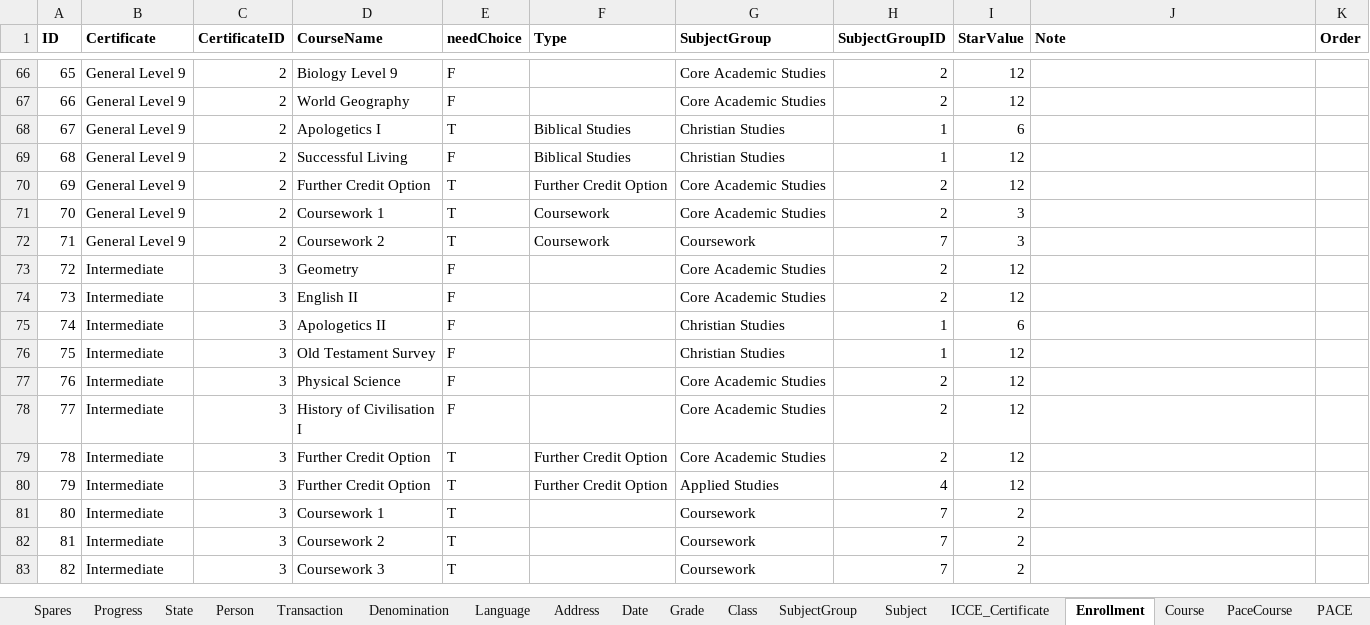
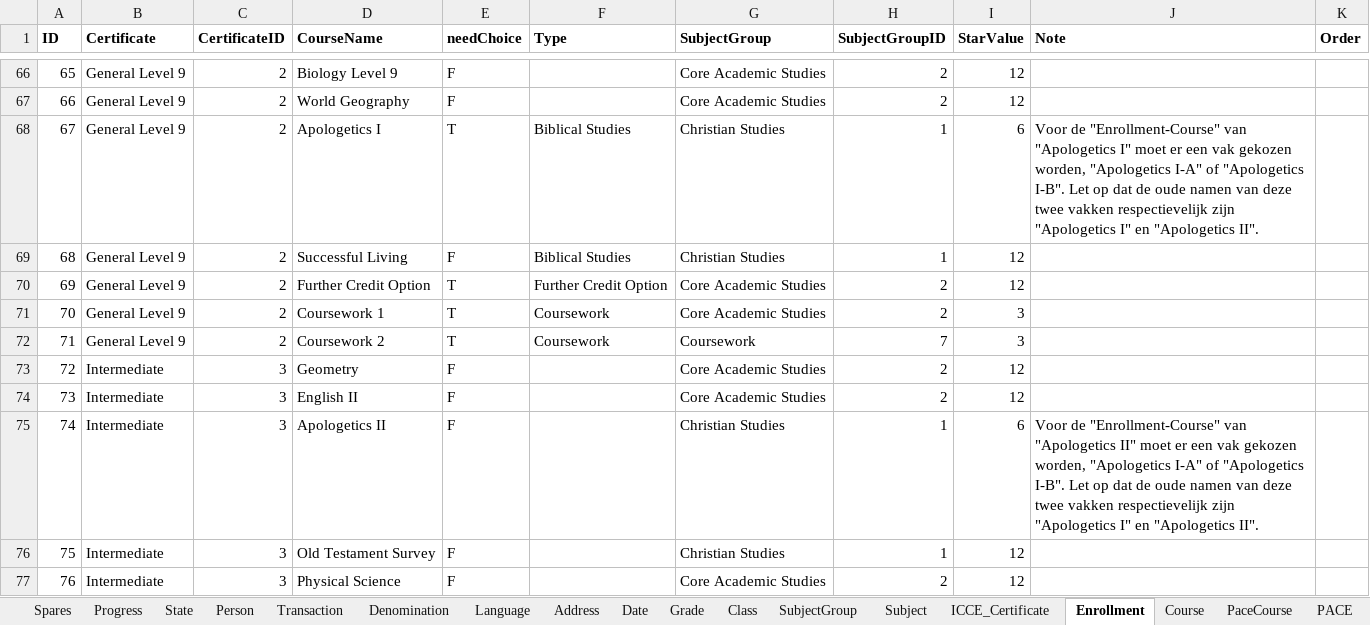
Before and after one commit to yartow/DatabACE, an Excel workbook: 01. Data/db.xlsx, sheet Enrollment, drawn as a sheet; only a part is shown, gaps mark what is left out; the shorter side is filled out with more unchanged rows; values as stored, in another font and other column widths than the file's, no borders; the diff names each change by its address in the sheet, - before the commit and + after, or states it on an @@ line.

```diff
--- a/01. Data/db.xlsx (sheet Enrollment)
+++ b/01. Data/db.xlsx (sheet Enrollment)
-J68 (Note): (empty)
+J68 (Note): Voor de "Enrollment-Course" van "Apologetics I" moet er een vak gekozen worden, "Apologetics I-A" of "Apologetics I-B". Let op dat de oude namen van deze twee vakken respectievelijk zijn "Apologetics I" en "Apologetics II".
-J75 (Note): (empty)
+J75 (Note): Voor de "Enrollment-Course" van "Apologetics II" moet er een vak gekozen worden, "Apologetics I-A" of "Apologetics I-B". Let op dat de oude namen van deze twee vakken respectievelijk zijn "Apologetics I" en "Apologetics II".
```
Also changed, not shown: sheet PACE, sheet Course, sheet Person, sheet PaceCourse, formulas that keep their value, hidden cells, 2 other files.
